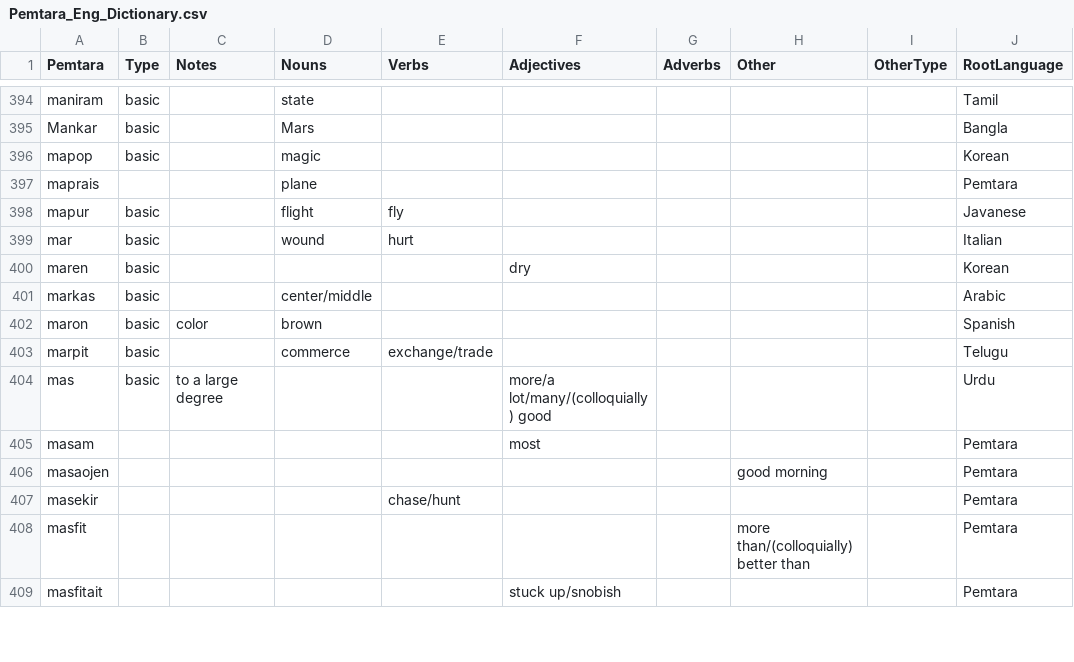
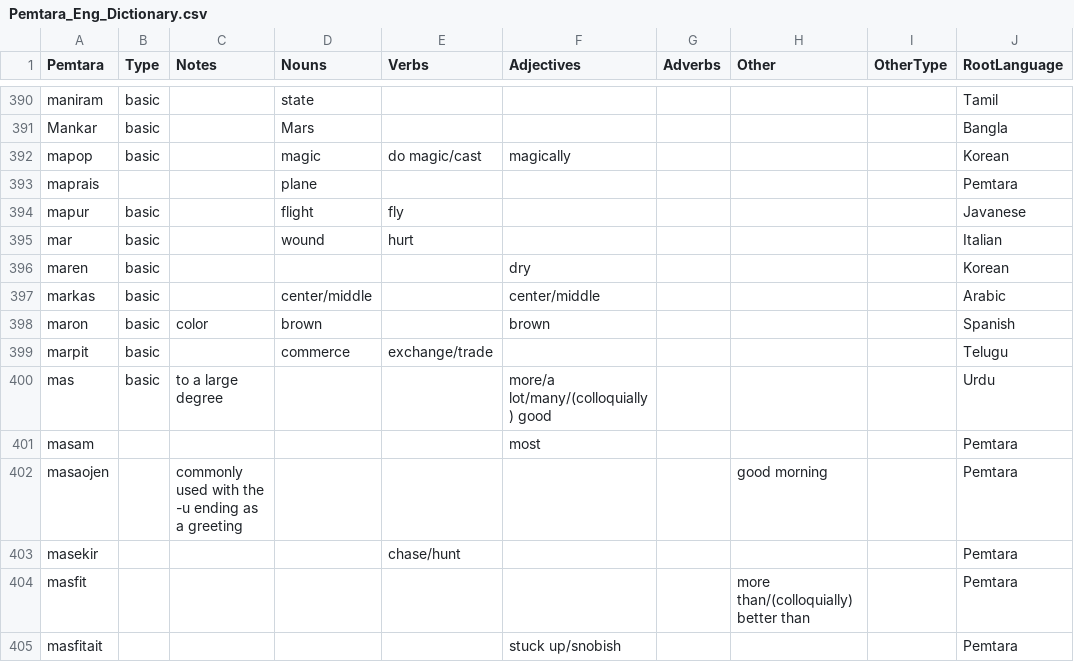
Before and after one commit to brushscape/Orostara-Dictionary, a CSV file: files/Pemtara_Eng_Dictionary.csv, drawn as a sheet; only a part is shown, gaps mark what is left out; addresses are those after the commit; the diff covers the shown part only; the diff names each change by its address in the sheet, - before the commit and + after, or states it on an @@ line.

Commit message:
dictionary updates (going to be a lot)

```diff
--- a/files/Pemtara_Eng_Dictionary.csv
+++ b/files/Pemtara_Eng_Dictionary.csv
-E392 (Verbs): (empty)
+E392 (Verbs): do magic/cast
-F392 (Adjectives): (empty)
+F392 (Adjectives): magically
-F397 (Adjectives): (empty)
+F397 (Adjectives): center/middle
-F398 (Adjectives): (empty)
+F398 (Adjectives): brown
-C402 (Notes): (empty)
+C402 (Notes): commonly used with the -u ending as a greeting
```
Also changed, not shown: 2 added rows, 6 removed rows and 87 edited cells elsewhere in this file, 1 other file.
